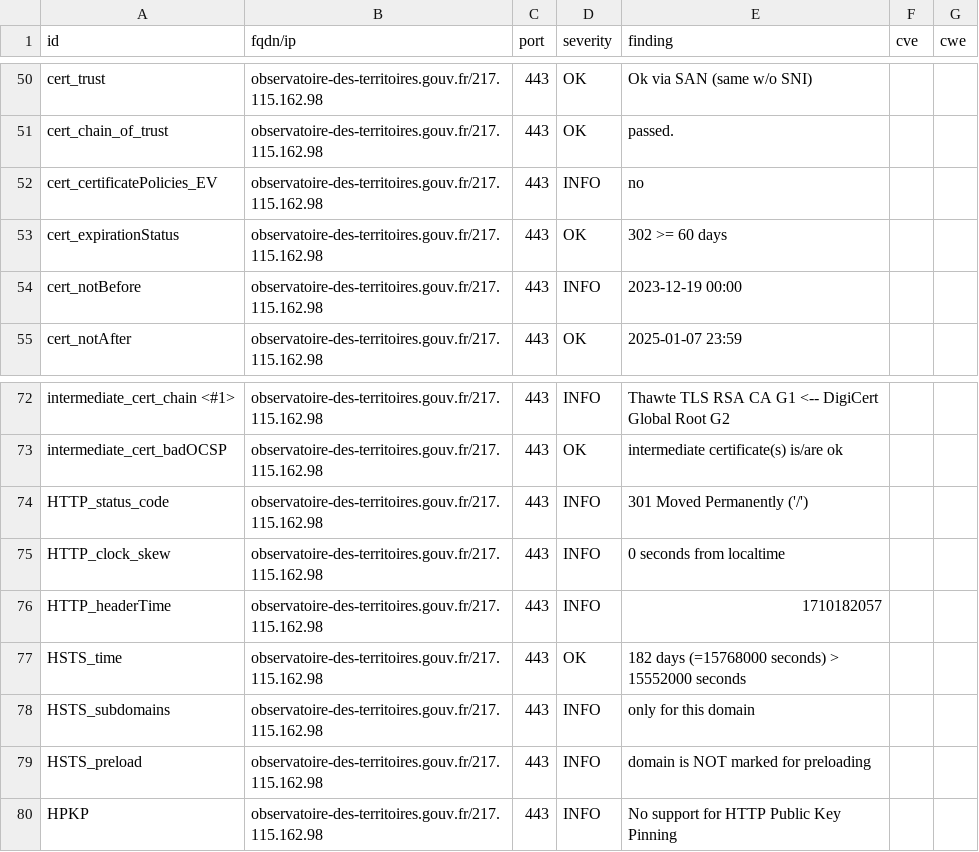
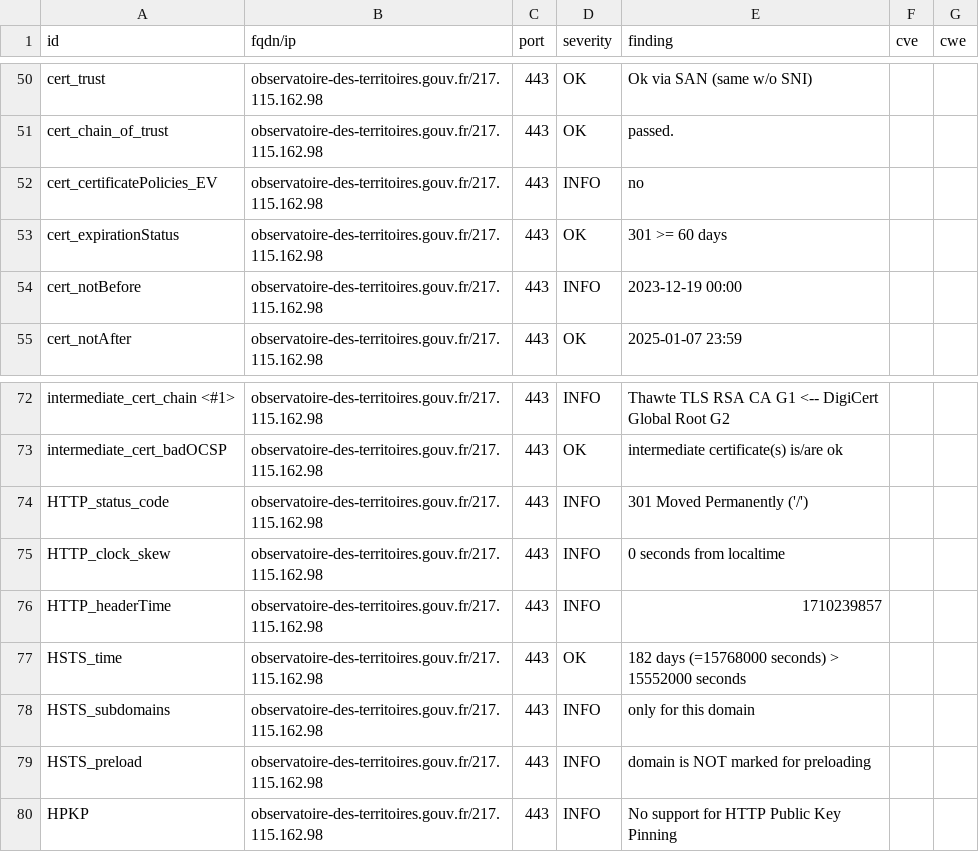
Before and after one commit to GKO-org/dashlordPrd8, a CSV file: results/aHR0cHM6Ly9vYnNlcnZhdG9pcmUtZGVzLXRlcnJpdG9pcmVzLmdvdXYuZnI=/testssl.csv, drawn as a sheet; only a part is shown, gaps mark what is left out.

```diff
--- a/results/aHR0cHM6Ly9vYnNlcnZhdG9pcmUtZGVzLXRlcnJpdG9pcmVzLmdvdXYuZnI=/testssl.csv
+++ b/results/aHR0cHM6Ly9vYnNlcnZhdG9pcmUtZGVzLXRlcnJpdG9pcmVzLmdvdXYuZnI=/testssl.csv
@@ -52,3 +52,3 @@
 "cert_certificatePolicies_EV","observatoire-des-territoires.gouv.fr/217.115.162.98","443","INFO","no","",""
-"cert_expirationStatus","observatoire-des-territoires.gouv.fr/217.115.162.98","443","OK","302 >= 60 days","",""
+"cert_expirationStatus","observatoire-des-territoires.gouv.fr/217.115.162.98","443","OK","301 >= 60 days","",""
 "cert_notBefore","observatoire-des-territoires.gouv.fr/217.115.162.98","443","INFO","2023-12-19 00:00","",""
@@ -75,3 +75,3 @@
 "HTTP_clock_skew","observatoire-des-territoires.gouv.fr/217.115.162.98","443","INFO","0 seconds from localtime","",""
-"HTTP_headerTime","observatoire-des-territoires.gouv.fr/217.115.162.98","443","INFO","1710182057","",""
+"HTTP_headerTime","observatoire-des-territoires.gouv.fr/217.115.162.98","443","INFO","1710239857","",""
 "HSTS_time","observatoire-des-territoires.gouv.fr/217.115.162.98","443","OK","182 days (=15768000 seconds) > 15552000 seconds","",""
```
Also changed, not shown: 8 other files.
